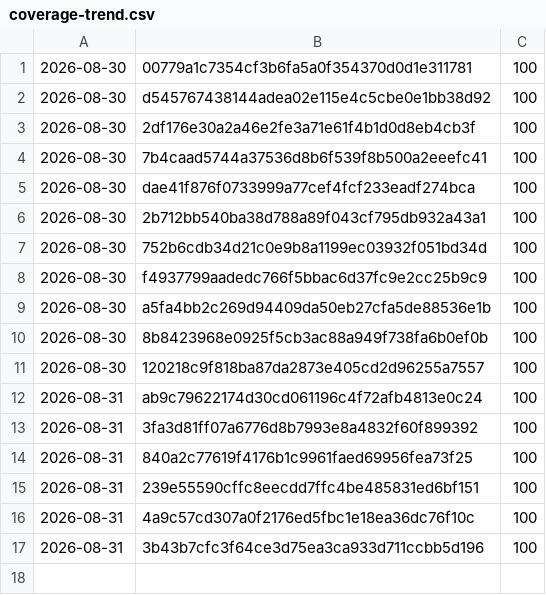
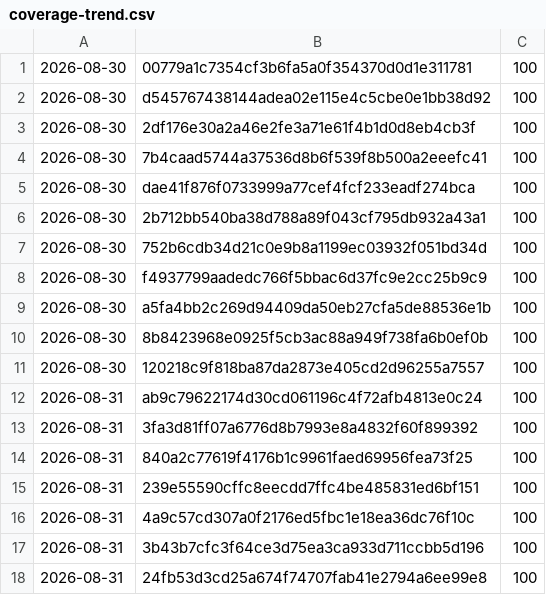
Before and after one commit to Danathar/atomic-image-builder, a CSV file: coverage-trend.csv, drawn as a sheet; the diff names each change by its address in the sheet, - before the commit and + after, or states it on an @@ line.

```diff
--- a/coverage-trend.csv
+++ b/coverage-trend.csv
+row 18: 2026-08-31 | 24fb53d3cd25a674f74707fab41e2794a6ee99e8 | 100
```
